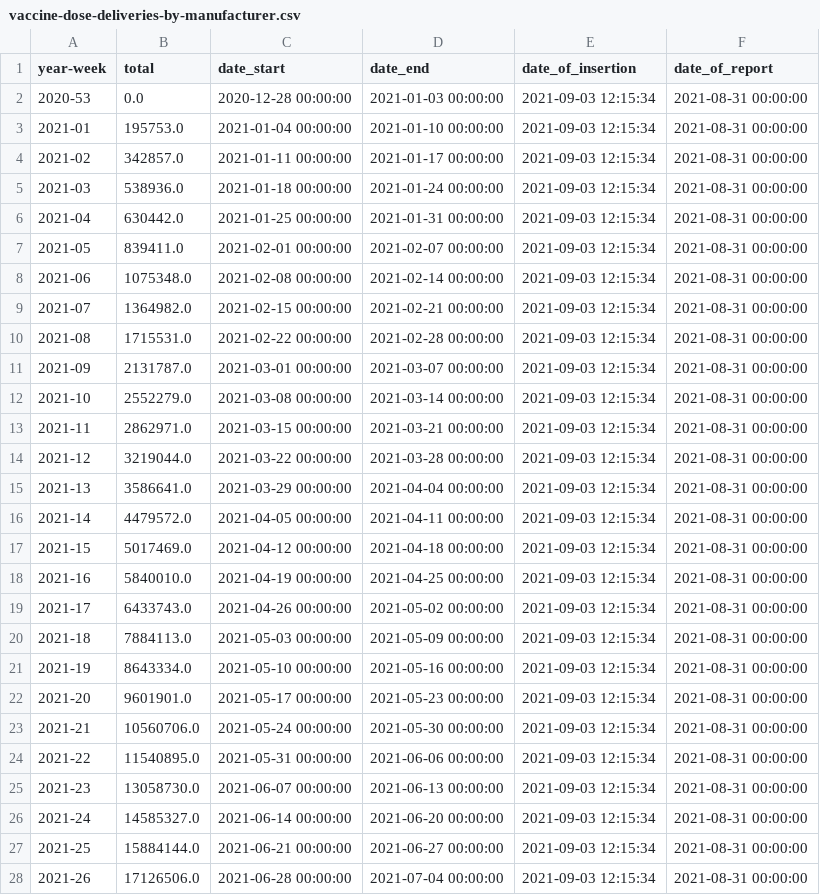
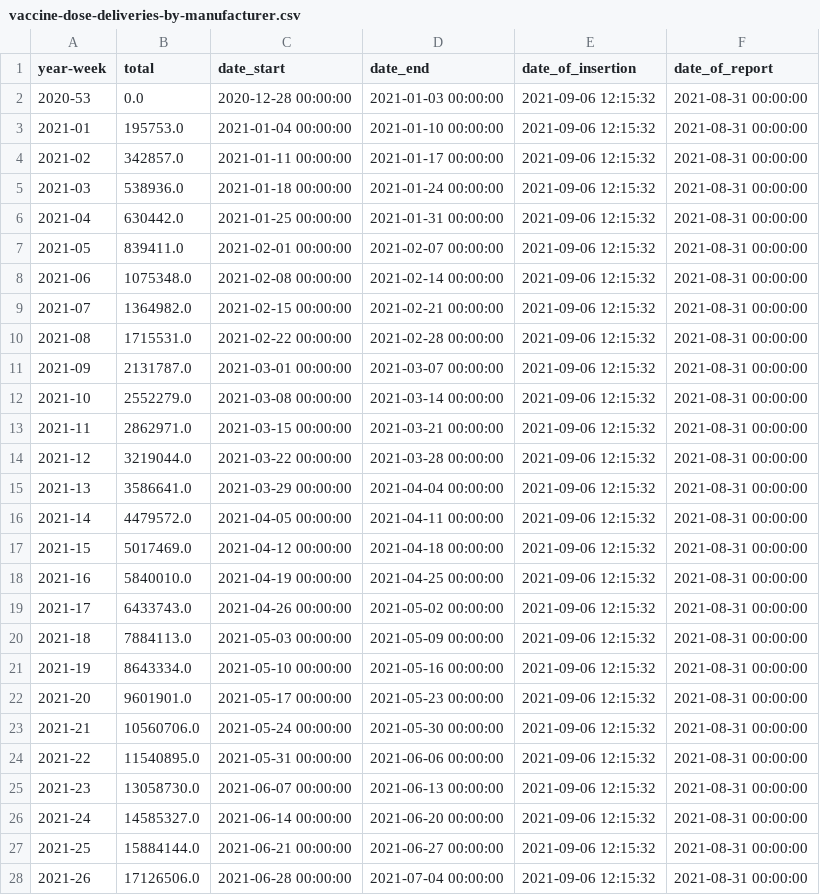
Before and after one commit to Sikerdebaard/netherlands-vaccinations-scraper, a CSV file: vaccine-dose-deliveries-by-manufacturer.csv, drawn as a sheet; only a part is shown; the diff covers the shown part only.

```diff
--- a/vaccine-dose-deliveries-by-manufacturer.csv
+++ b/vaccine-dose-deliveries-by-manufacturer.csv
@@ -1,28 +1,28 @@
 year-week,total,date_start,date_end,date_of_insertion,date_of_report
-2020-53,0.0,2020-12-28 00:00:00,2021-01-03 00:00:00,2021-09-03 12:15:34,2021-08-31 00:00:00
-2021-01,195753.0,2021-01-04 00:00:00,2021-01-10 00:00:00,2021-09-03 12:15:34,2021-08-31 00:00:00
-2021-02,342857.0,2021-01-11 00:00:00,2021-01-17 00:00:00,2021-09-03 12:15:34,2021-08-31 00:00:00
-2021-03,538936.0,2021-01-18 00:00:00,2021-01-24 00:00:00,2021-09-03 12:15:34,2021-08-31 00:00:00
-2021-04,630442.0,2021-01-25 00:00:00,2021-01-31 00:00:00,2021-09-03 12:15:34,2021-08-31 00:00:00
-2021-05,839411.0,2021-02-01 00:00:00,2021-02-07 00:00:00,2021-09-03 12:15:34,2021-08-31 00:00:00
-2021-06,1075348.0,2021-02-08 00:00:00,2021-02-14 00:00:00,2021-09-03 12:15:34,2021-08-31 00:00:00
-2021-07,1364982.0,2021-02-15 00:00:00,2021-02-21 00:00:00,2021-09-03 12:15:34,2021-08-31 00:00:00
-2021-08,1715531.0,2021-02-22 00:00:00,2021-02-28 00:00:00,2021-09-03 12:15:34,2021-08-31 00:00:00
-2021-09,2131787.0,2021-03-01 00:00:00,2021-03-07 00:00:00,2021-09-03 12:15:34,2021-08-31 00:00:00
-2021-10,2552279.0,2021-03-08 00:00:00,2021-03-14 00:00:00,2021-09-03 12:15:34,2021-08-31 00:00:00
-2021-11,2862971.0,2021-03-15 00:00:00,2021-03-21 00:00:00,2021-09-03 12:15:34,2021-08-31 00:00:00
-2021-12,3219044.0,2021-03-22 00:00:00,2021-03-28 00:00:00,2021-09-03 12:15:34,2021-08-31 00:00:00
-2021-13,3586641.0,2021-03-29 00:00:00,2021-04-04 00:00:00,2021-09-03 12:15:34,2021-08-31 00:00:00
-2021-14,4479572.0,2021-04-05 00:00:00,2021-04-11 00:00:00,2021-09-03 12:15:34,2021-08-31 00:00:00
-2021-15,5017469.0,2021-04-12 00:00:00,2021-04-18 00:00:00,2021-09-03 12:15:34,2021-08-31 00:00:00
-2021-16,5840010.0,2021-04-19 00:00:00,2021-04-25 00:00:00,2021-09-03 12:15:34,2021-08-31 00:00:00
-2021-17,6433743.0,2021-04-26 00:00:00,2021-05-02 00:00:00,2021-09-03 12:15:34,2021-08-31 00:00:00
-2021-18,7884113.0,2021-05-03 00:00:00,2021-05-09 00:00:00,2021-09-03 12:15:34,2021-08-31 00:00:00
-2021-19,8643334.0,2021-05-10 00:00:00,2021-05-16 00:00:00,2021-09-03 12:15:34,2021-08-31 00:00:00
-2021-20,9601901.0,2021-05-17 00:00:00,2021-05-23 00:00:00,2021-09-03 12:15:34,2021-08-31 00:00:00
-2021-21,10560706.0,2021-05-24 00:00:00,2021-05-30 00:00:00,2021-09-03 12:15:34,2021-08-31 00:00:00
-2021-22,11540895.0,2021-05-31 00:00:00,2021-06-06 00:00:00,2021-09-03 12:15:34,2021-08-31 00:00:00
-2021-23,13058730.0,2021-06-07 00:00:00,2021-06-13 00:00:00,2021-09-03 12:15:34,2021-08-31 00:00:00
-2021-24,14585327.0,2021-06-14 00:00:00,2021-06-20 00:00:00,2021-09-03 12:15:34,2021-08-31 00:00:00
-2021-25,15884144.0,2021-06-21 00:00:00,2021-06-27 00:00:00,2021-09-03 12:15:34,2021-08-31 00:00:00
-2021-26,17126506.0,2021-06-28 00:00:00,2021-07-04 00:00:00,2021-09-03 12:15:34,2021-08-31 00:00:00
+2020-53,0.0,2020-12-28 00:00:00,2021-01-03 00:00:00,2021-09-06 12:15:32,2021-08-31 00:00:00
+2021-01,195753.0,2021-01-04 00:00:00,2021-01-10 00:00:00,2021-09-06 12:15:32,2021-08-31 00:00:00
+2021-02,342857.0,2021-01-11 00:00:00,2021-01-17 00:00:00,2021-09-06 12:15:32,2021-08-31 00:00:00
+2021-03,538936.0,2021-01-18 00:00:00,2021-01-24 00:00:00,2021-09-06 12:15:32,2021-08-31 00:00:00
+2021-04,630442.0,2021-01-25 00:00:00,2021-01-31 00:00:00,2021-09-06 12:15:32,2021-08-31 00:00:00
+2021-05,839411.0,2021-02-01 00:00:00,2021-02-07 00:00:00,2021-09-06 12:15:32,2021-08-31 00:00:00
+2021-06,1075348.0,2021-02-08 00:00:00,2021-02-14 00:00:00,2021-09-06 12:15:32,2021-08-31 00:00:00
+2021-07,1364982.0,2021-02-15 00:00:00,2021-02-21 00:00:00,2021-09-06 12:15:32,2021-08-31 00:00:00
+2021-08,1715531.0,2021-02-22 00:00:00,2021-02-28 00:00:00,2021-09-06 12:15:32,2021-08-31 00:00:00
+2021-09,2131787.0,2021-03-01 00:00:00,2021-03-07 00:00:00,2021-09-06 12:15:32,2021-08-31 00:00:00
+2021-10,2552279.0,2021-03-08 00:00:00,2021-03-14 00:00:00,2021-09-06 12:15:32,2021-08-31 00:00:00
+2021-11,2862971.0,2021-03-15 00:00:00,2021-03-21 00:00:00,2021-09-06 12:15:32,2021-08-31 00:00:00
+2021-12,3219044.0,2021-03-22 00:00:00,2021-03-28 00:00:00,2021-09-06 12:15:32,2021-08-31 00:00:00
+2021-13,3586641.0,2021-03-29 00:00:00,2021-04-04 00:00:00,2021-09-06 12:15:32,2021-08-31 00:00:00
+2021-14,4479572.0,2021-04-05 00:00:00,2021-04-11 00:00:00,2021-09-06 12:15:32,2021-08-31 00:00:00
+2021-15,5017469.0,2021-04-12 00:00:00,2021-04-18 00:00:00,2021-09-06 12:15:32,2021-08-31 00:00:00
+2021-16,5840010.0,2021-04-19 00:00:00,2021-04-25 00:00:00,2021-09-06 12:15:32,2021-08-31 00:00:00
+2021-17,6433743.0,2021-04-26 00:00:00,2021-05-02 00:00:00,2021-09-06 12:15:32,2021-08-31 00:00:00
+2021-18,7884113.0,2021-05-03 00:00:00,2021-05-09 00:00:00,2021-09-06 12:15:32,2021-08-31 00:00:00
+2021-19,8643334.0,2021-05-10 00:00:00,2021-05-16 00:00:00,2021-09-06 12:15:32,2021-08-31 00:00:00
+2021-20,9601901.0,2021-05-17 00:00:00,2021-05-23 00:00:00,2021-09-06 12:15:32,2021-08-31 00:00:00
+2021-21,10560706.0,2021-05-24 00:00:00,2021-05-30 00:00:00,2021-09-06 12:15:32,2021-08-31 00:00:00
+2021-22,11540895.0,2021-05-31 00:00:00,2021-06-06 00:00:00,2021-09-06 12:15:32,2021-08-31 00:00:00
+2021-23,13058730.0,2021-06-07 00:00:00,2021-06-13 00:00:00,2021-09-06 12:15:32,2021-08-31 00:00:00
+2021-24,14585327.0,2021-06-14 00:00:00,2021-06-20 00:00:00,2021-09-06 12:15:32,2021-08-31 00:00:00
+2021-25,15884144.0,2021-06-21 00:00:00,2021-06-27 00:00:00,2021-09-06 12:15:32,2021-08-31 00:00:00
+2021-26,17126506.0,2021-06-28 00:00:00,2021-07-04 00:00:00,2021-09-06 12:15:32,2021-08-31 00:00:00
```
Also changed, not shown: 8 edited cells elsewhere in this file, vaccine_administered.csv, vaccine_administered_estimate.csv.
